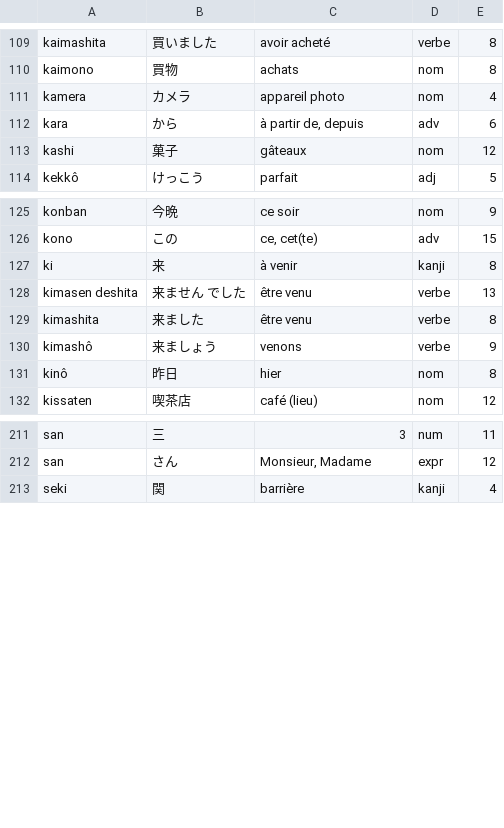
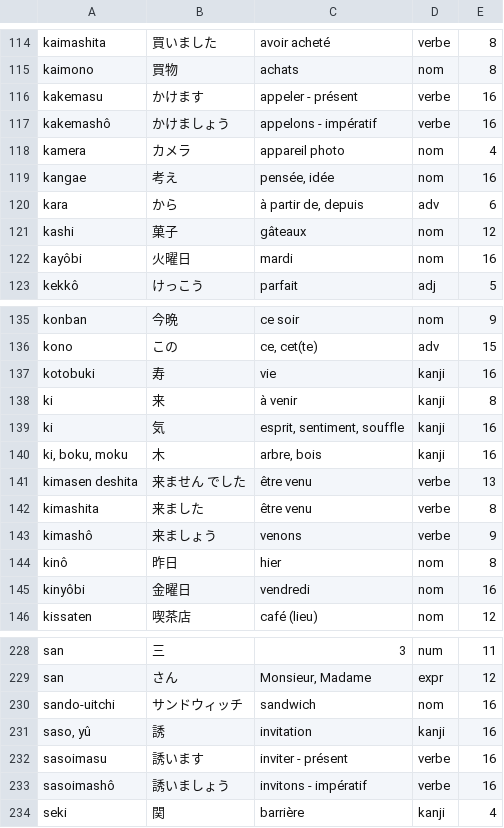
Before and after one commit to fdadeau/japonais, a CSV file: js/lecons.csv, drawn as a sheet; only a part is shown, gaps mark what is left out; the diff covers the shown part only; the diff names each change by its address in the sheet, - before the commit and + after, or states it on an @@ line.

Commit message:
lecon 16

```diff
--- a/js/lecons.csv
+++ b/js/lecons.csv
+row 116: kakemasu | かけます | appeler - présent | verbe | 16
+row 117: kakemashô | かけましょう | appelons - impératif | verbe | 16
+row 119: kangae | 考え | pensée, idée | nom | 16
+row 122: kayôbi | 火曜日 | mardi | nom | 16
+row 137: kotobuki | 寿 | vie | kanji | 16
+row 139: ki | 気 | esprit, sentiment, souffle | kanji | 16
+row 140: ki, boku, moku | 木 | arbre, bois | kanji | 16
+row 145: kinyôbi | 金曜日 | vendredi | nom | 16
+row 230: sando-uitchi | サンドウィッチ | sandwich | nom | 16
+row 231: saso, yû | 誘 | invitation | kanji | 16
+row 232: sasoimasu | 誘います | inviter - présent | verbe | 16
+row 233: sasoimashô | 誘いましょう | invitons - impératif | verbe | 16
```
Also changed, not shown: 19 added rows, 1 removed row and 5 edited cells elsewhere in this file.
